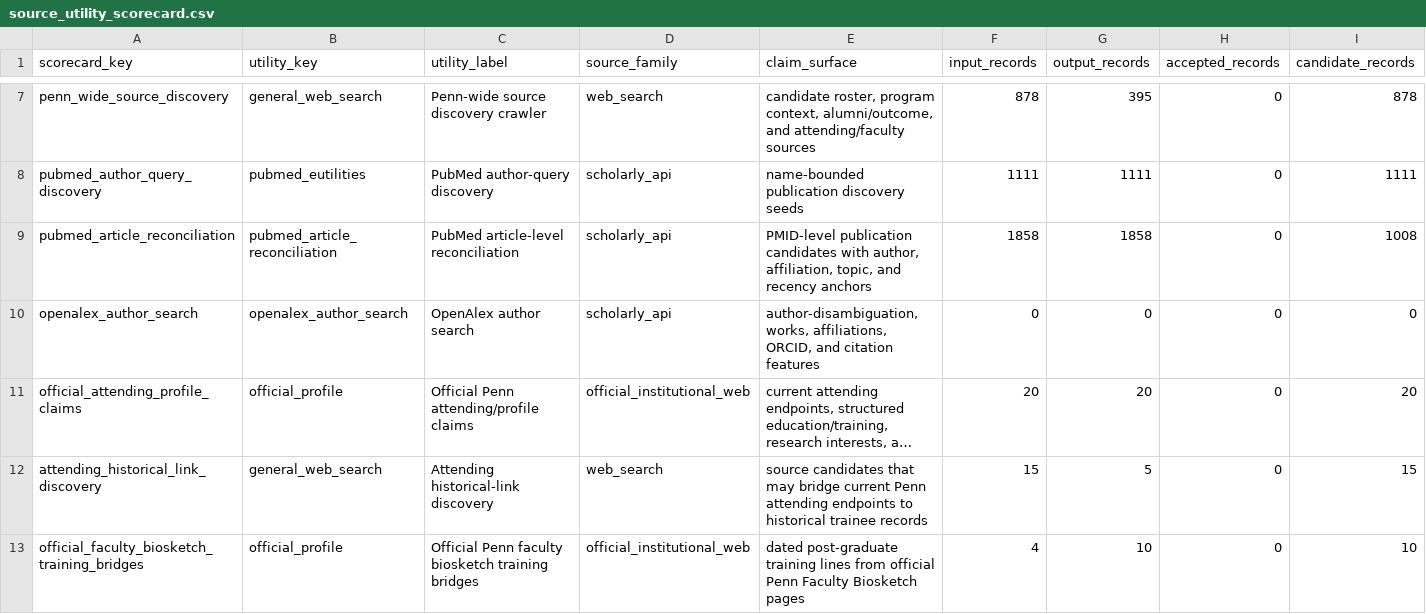
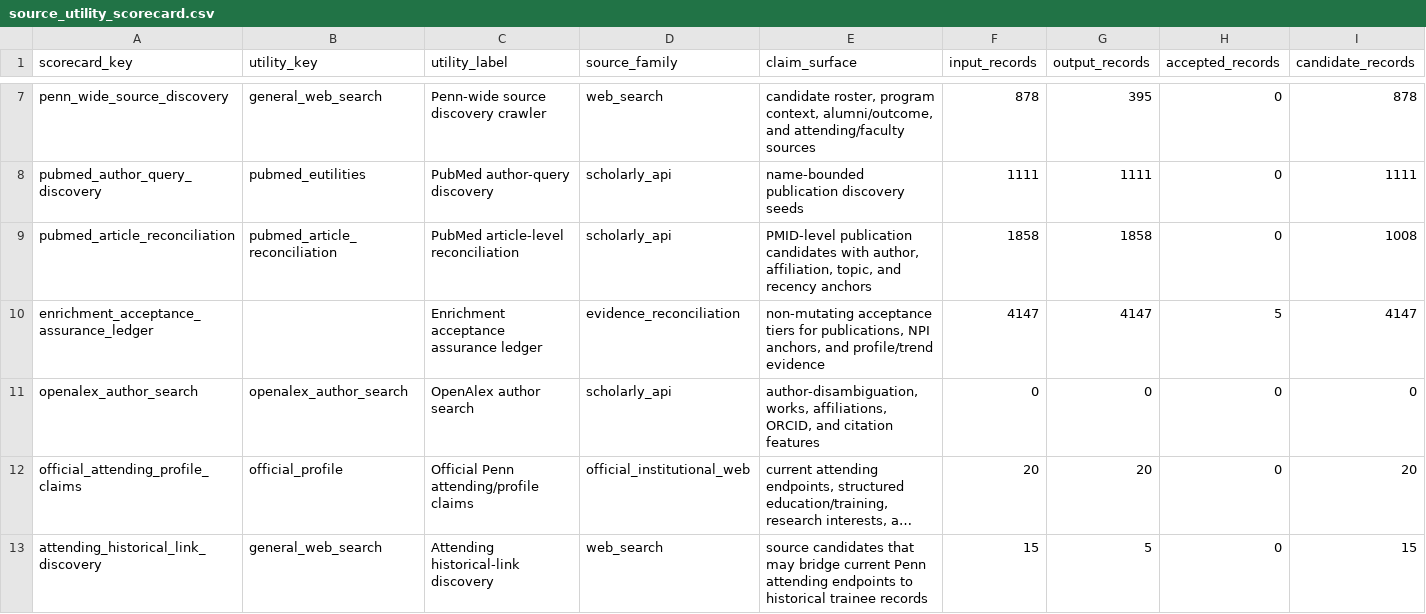
Before and after one commit to Tshah-95/redmank, a CSV file: artifacts/data/source_utility_scorecard.csv, drawn as a sheet; only a part is shown, gaps mark what is left out; the shorter side is filled out with more unchanged rows; long unchanged cells end in …; rows hold the shown columns only; the diff names each change by its address in the sheet, - before the commit and + after, or states it on an @@ line.

Commit message:
feat: add enrichment acceptance assurance ledger

```diff
--- a/artifacts/data/source_utility_scorecard.csv
+++ b/artifacts/data/source_utility_scorecard.csv
+row 10: enrichment_acceptance_assurance_ledger |  | Enrichment acceptance assurance ledger | evidence_reconciliation | non-mutating acceptance tiers for publications, NPI anchors, and profile/trend evidence | 4147 | 4147 | 5 | 4147
```
Also changed, not shown: 16 other files.
